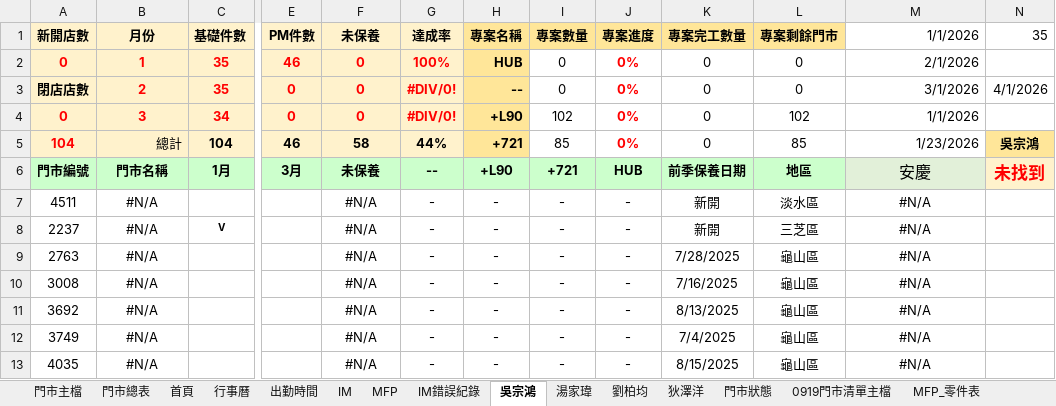
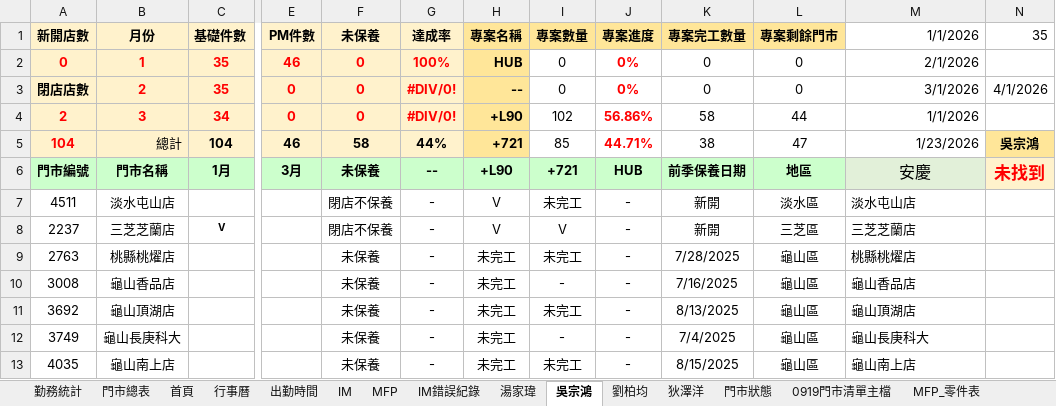
Before and after one commit to Yang-0419-di/FW_2, an Excel workbook: data2.xlsx, sheet 吳宗鴻, drawn as a sheet; only a part is shown, gaps mark what is left out; values as stored, in another font and other column widths than the file's, no borders; conditional formats not drawn; the diff covers the shown part only; the diff names each change by its address in the sheet, - before the commit and + after, or states it on an @@ line.

```diff
--- a/data2.xlsx (sheet 吳宗鴻)
+++ b/data2.xlsx (sheet 吳宗鴻)
-sheet tab: 門市主檔
+sheet tab: 勤務統計
@@ sheet tab order changed: 勤務統計 | 門市總表 | 首頁 | 行事曆 | 出勤時間 | IM | MFP | IM錯誤紀錄 | 湯家瑋 | 吳宗鴻 | 劉柏均 | 狄澤洋 | 門市狀態 | 0919門市清單主檔 | MFP_零件表 @@
-A4 (新開店數): 0
+A4 (新開店數): 2
-J4 (專案進度): 0%
+J4 (專案進度): 56.86%
-K4 (專案完工數量): 0
+K4 (專案完工數量): 58
-L4 (專案剩餘門市): 102
+L4 (專案剩餘門市): 44
-J5 (專案進度): 0%
+J5 (專案進度): 44.71%
-K5 (專案完工數量): 0
+K5 (專案完工數量): 38
-L5 (專案剩餘門市): 85
+L5 (專案剩餘門市): 47
-B7 (月份): #N/A
+B7 (月份): 淡水屯山店
-F7:F8 (未保養): #N/A
+F7:F8 (未保養): 閉店不保養
-H7:H8 (專案名稱): -
+H7:H8 (專案名稱): V
-I7 (專案數量): -
+I7 (專案數量): 未完工
-M7 (1/1/2026): #N/A
+M7 (1/1/2026): 淡水屯山店
-M7:M13 alignment: center
+M7:M13 alignment: left
-B8 (月份): #N/A
+B8 (月份): 三芝芝蘭店
-I8 (專案數量): -
+I8 (專案數量): V
-M8 (1/1/2026): #N/A
+M8 (1/1/2026): 三芝芝蘭店
-B9 (月份): #N/A
+B9 (月份): 桃縣桃燿店
-F9:F13 (未保養): #N/A
+F9:F13 (未保養): 未保養
-H9:H13 (專案名稱): -
+H9:H13 (專案名稱): 未完工
-I9 (專案數量): -
+I9 (專案數量): 未完工
-M9 (1/1/2026): #N/A
+M9 (1/1/2026): 桃縣桃燿店
-B10 (月份): #N/A
+B10 (月份): 龜山香品店
-M10 (1/1/2026): #N/A
+M10 (1/1/2026): 龜山香品店
-B11 (月份): #N/A
+B11 (月份): 龜山頂湖店
-I11 (專案數量): -
+I11 (專案數量): 未完工
-M11 (1/1/2026): #N/A
+M11 (1/1/2026): 龜山頂湖店
-B12 (月份): #N/A
+B12 (月份): 龜山長庚科大
-M12 (1/1/2026): #N/A
+M12 (1/1/2026): 龜山長庚科大
-B13 (月份): #N/A
+B13 (月份): 龜山南上店
-I13 (專案數量): -
+I13 (專案數量): 未完工
-M13 (1/1/2026): #N/A
+M13 (1/1/2026): 龜山南上店
```
Also changed, not shown: 466 edited cells and cell formats elsewhere in this sheet, sheet 劉柏均, sheet 首頁, sheet 湯家瑋, sheet 0919門市清單主檔, sheet 勤務統計, sheet 門市總表, 2 more sheets, formulas that keep their value, IM/202601_HL_Maintain_Report.xlsx, IM/202601_Service_Count_Report.xlsx, 4 other files.
